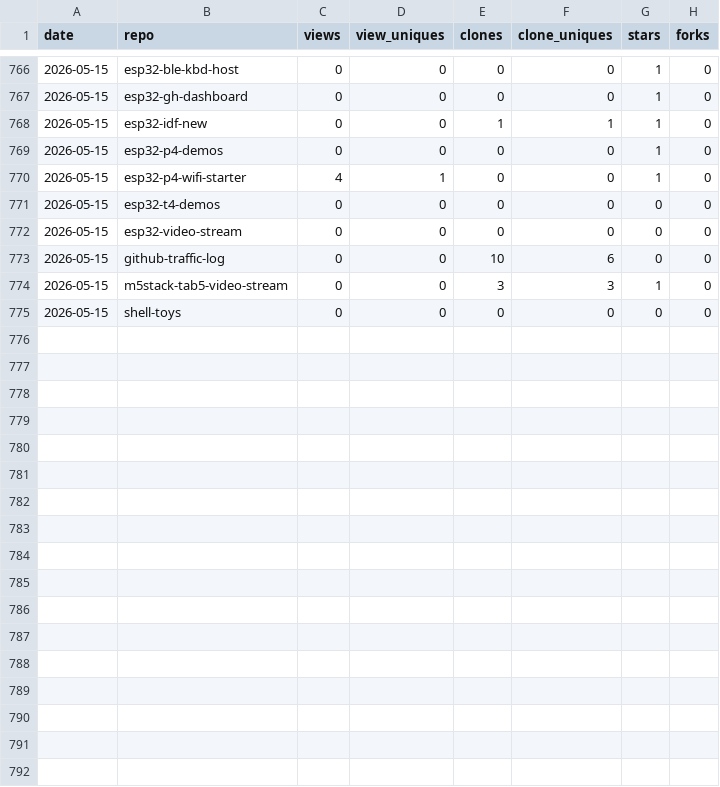
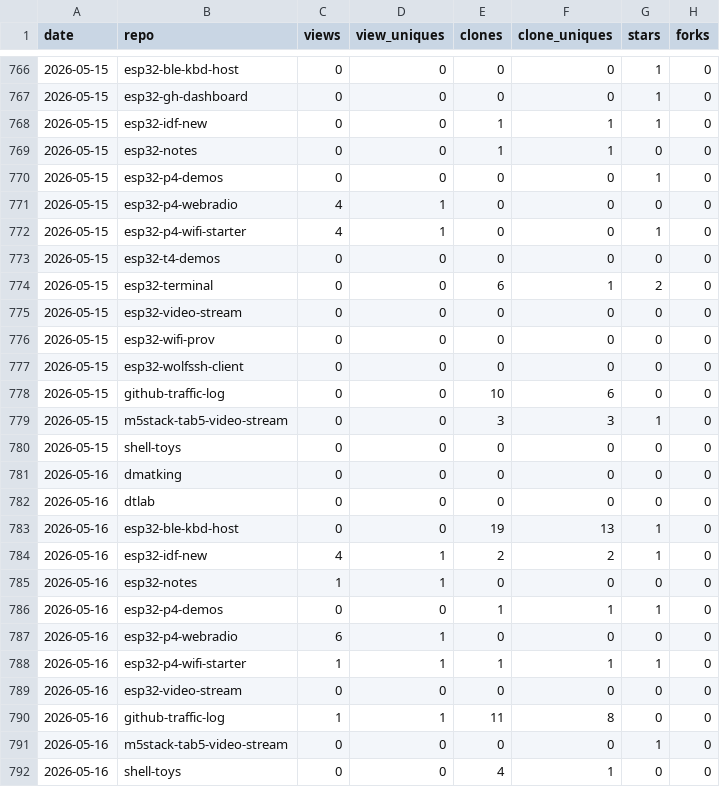
Before and after one commit to dmatking/github-traffic-log, a CSV file: traffic.csv, drawn as a sheet; only a part is shown, gaps mark what is left out; the diff names each change by its address in the sheet, - before the commit and + after, or states it on an @@ line.

```diff
--- a/traffic.csv
+++ b/traffic.csv
+row 769: 2026-05-15 | esp32-notes | 0 | 0 | 1 | 1 | 0 | 0
+row 771: 2026-05-15 | esp32-p4-webradio | 4 | 1 | 0 | 0 | 0 | 0
+row 774: 2026-05-15 | esp32-terminal | 0 | 0 | 6 | 1 | 2 | 0
+row 776: 2026-05-15 | esp32-wifi-prov | 0 | 0 | 0 | 0 | 0 | 0
+row 777: 2026-05-15 | esp32-wolfssh-client | 0 | 0 | 0 | 0 | 0 | 0
+row 781: 2026-05-16 | dmatking | 0 | 0 | 0 | 0 | 0 | 0
+row 782: 2026-05-16 | dtlab | 0 | 0 | 0 | 0 | 0 | 0
+row 783: 2026-05-16 | esp32-ble-kbd-host | 0 | 0 | 19 | 13 | 1 | 0
+row 784: 2026-05-16 | esp32-idf-new | 4 | 1 | 2 | 2 | 1 | 0
+row 785: 2026-05-16 | esp32-notes | 1 | 1 | 0 | 0 | 0 | 0
+row 786: 2026-05-16 | esp32-p4-demos | 0 | 0 | 1 | 1 | 1 | 0
+row 787: 2026-05-16 | esp32-p4-webradio | 6 | 1 | 0 | 0 | 0 | 0
+row 788: 2026-05-16 | esp32-p4-wifi-starter | 1 | 1 | 1 | 1 | 1 | 0
+row 789: 2026-05-16 | esp32-video-stream | 0 | 0 | 0 | 0 | 0 | 0
+row 790: 2026-05-16 | github-traffic-log | 1 | 1 | 11 | 8 | 0 | 0
+row 791: 2026-05-16 | m5stack-tab5-video-stream | 0 | 0 | 0 | 0 | 1 | 0
+row 792: 2026-05-16 | shell-toys | 0 | 0 | 4 | 1 | 0 | 0
```
Also changed, not shown: latest.csv, totals.csv.
